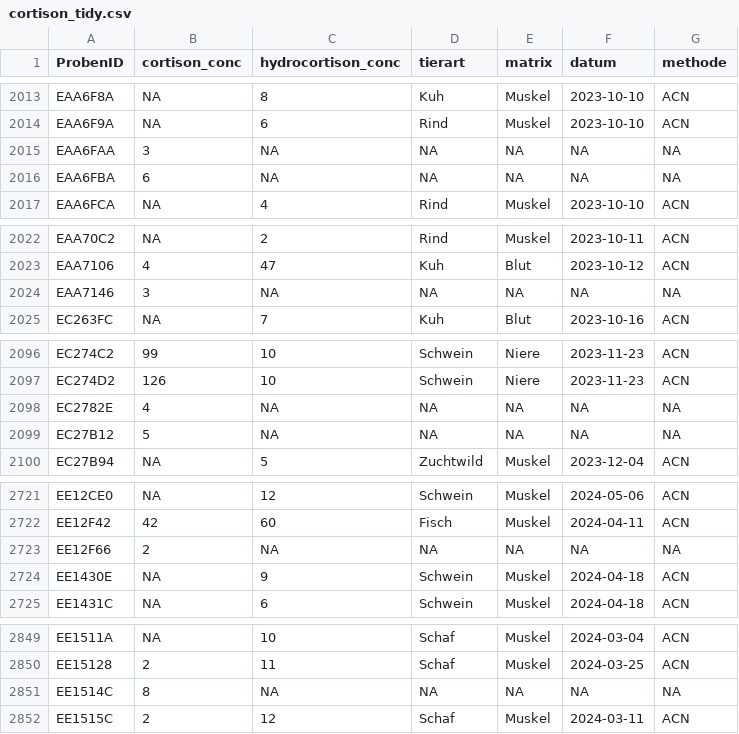
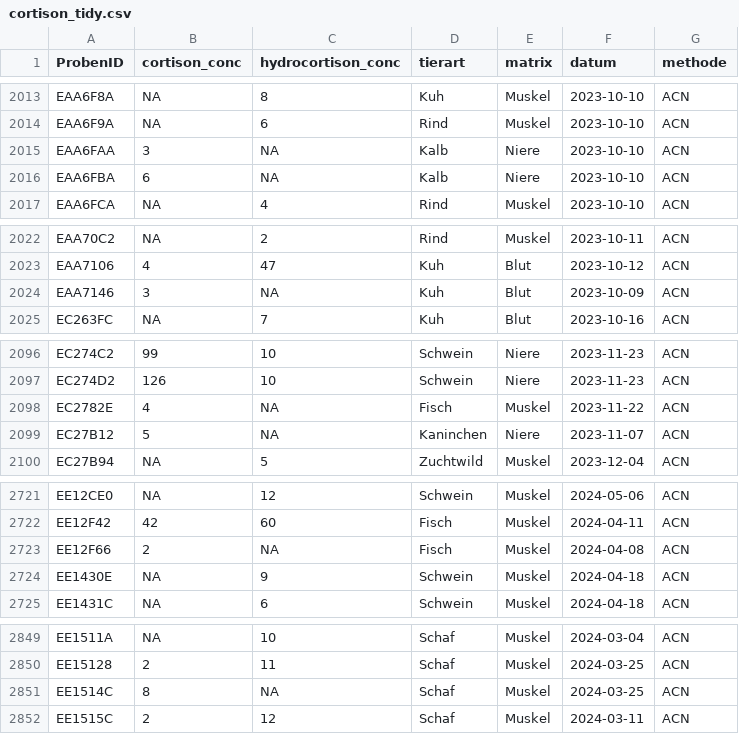
Before and after one commit to rstatszh-k009/projekt-stephan-massspec, a CSV file: daten/processed/cortison_tidy.csv, drawn as a sheet; only a part is shown, gaps mark what is left out; the diff covers the shown part only.

Commit message:
NA aus ware und datum entfernt

```diff
--- a/daten/processed/cortison_tidy.csv
+++ b/daten/processed/cortison_tidy.csv
@@ -2014,4 +2014,4 @@ EAA6F8A,NA,8,Kuh,Muskel,2023-10-10,ACN
 EAA6F9A,NA,6,Rind,Muskel,2023-10-10,ACN
-EAA6FAA,3,NA,NA,NA,NA,NA
-EAA6FBA,6,NA,NA,NA,NA,NA
+EAA6FAA,3,NA,Kalb,Niere,2023-10-10,ACN
+EAA6FBA,6,NA,Kalb,Niere,2023-10-10,ACN
 EAA6FCA,NA,4,Rind,Muskel,2023-10-10,ACN
@@ -2023,3 +2023,3 @@ EAA70C2,NA,2,Rind,Muskel,2023-10-11,ACN
 EAA7106,4,47,Kuh,Blut,2023-10-12,ACN
-EAA7146,3,NA,NA,NA,NA,NA
+EAA7146,3,NA,Kuh,Blut,2023-10-09,ACN
 EC263FC,NA,7,Kuh,Blut,2023-10-16,ACN
@@ -2097,4 +2097,4 @@ EC274C2,99,10,Schwein,Niere,2023-11-23,ACN
 EC274D2,126,10,Schwein,Niere,2023-11-23,ACN
-EC2782E,4,NA,NA,NA,NA,NA
-EC27B12,5,NA,NA,NA,NA,NA
+EC2782E,4,NA,Fisch,Muskel,2023-11-22,ACN
+EC27B12,5,NA,Kaninchen,Niere,2023-11-07,ACN
 EC27B94,NA,5,Zuchtwild,Muskel,2023-12-04,ACN
@@ -2722,3 +2722,3 @@ EE12CE0,NA,12,Schwein,Muskel,2024-05-06,ACN
 EE12F42,42,60,Fisch,Muskel,2024-04-11,ACN
-EE12F66,2,NA,NA,NA,NA,NA
+EE12F66,2,NA,Fisch,Muskel,2024-04-08,ACN
 EE1430E,NA,9,Schwein,Muskel,2024-04-18,ACN
@@ -2850,3 +2850,3 @@ EE1511A,NA,10,Schaf,Muskel,2024-03-04,ACN
 EE15128,2,11,Schaf,Muskel,2024-03-25,ACN
-EE1514C,8,NA,NA,NA,NA,NA
+EE1514C,8,NA,Schaf,Muskel,2024-03-25,ACN
 EE1515C,2,12,Schaf,Muskel,2024-03-11,ACN
```
Also changed, not shown: 48 edited cells elsewhere in this file, 1 other file.
